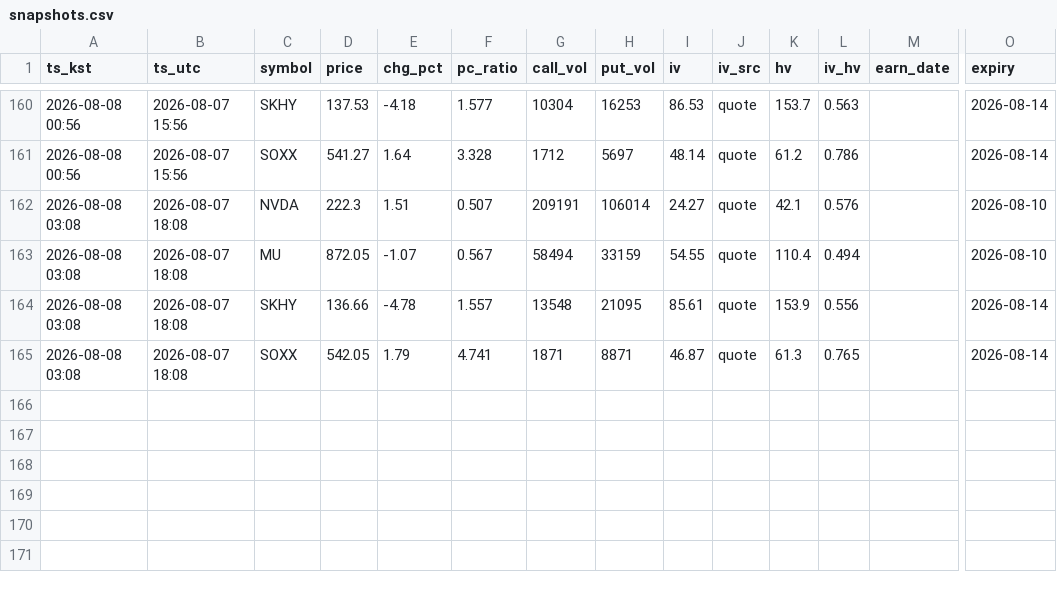
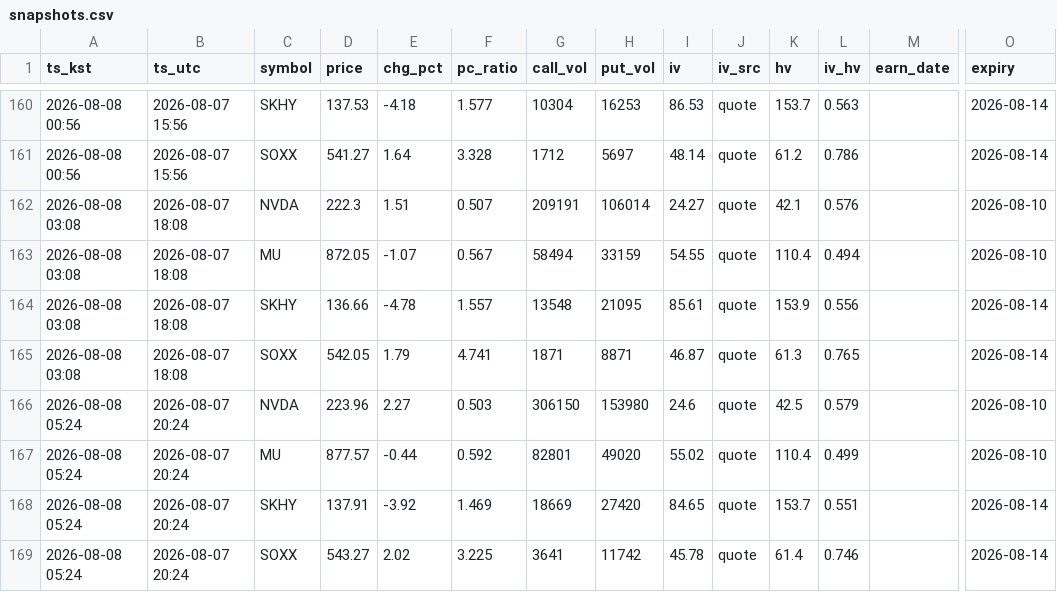
Before and after one commit to hbreaduck/option-monitor, a CSV file: data/snapshots.csv, drawn as a sheet; only a part is shown, gaps mark what is left out; rows hold the shown columns only; the diff names each change by its address in the sheet, - before the commit and + after, or states it on an @@ line.

```diff
--- a/data/snapshots.csv
+++ b/data/snapshots.csv
+row 166: 2026-08-08 05:24 | 2026-08-07 20:24 | NVDA | 223.96 | 2.27 | 0.503 | 306150 | 153980 | 24.6 | quote | 42.5 | 0.579 |  | 2026-08-10
+row 167: 2026-08-08 05:24 | 2026-08-07 20:24 | MU | 877.57 | -0.44 | 0.592 | 82801 | 49020 | 55.02 | quote | 110.4 | 0.499 |  | 2026-08-10
+row 168: 2026-08-08 05:24 | 2026-08-07 20:24 | SKHY | 137.91 | -3.92 | 1.469 | 18669 | 27420 | 84.65 | quote | 153.7 | 0.551 |  | 2026-08-14
+row 169: 2026-08-08 05:24 | 2026-08-07 20:24 | SOXX | 543.27 | 2.02 | 3.225 | 3641 | 11742 | 45.78 | quote | 61.4 | 0.746 |  | 2026-08-14
```
